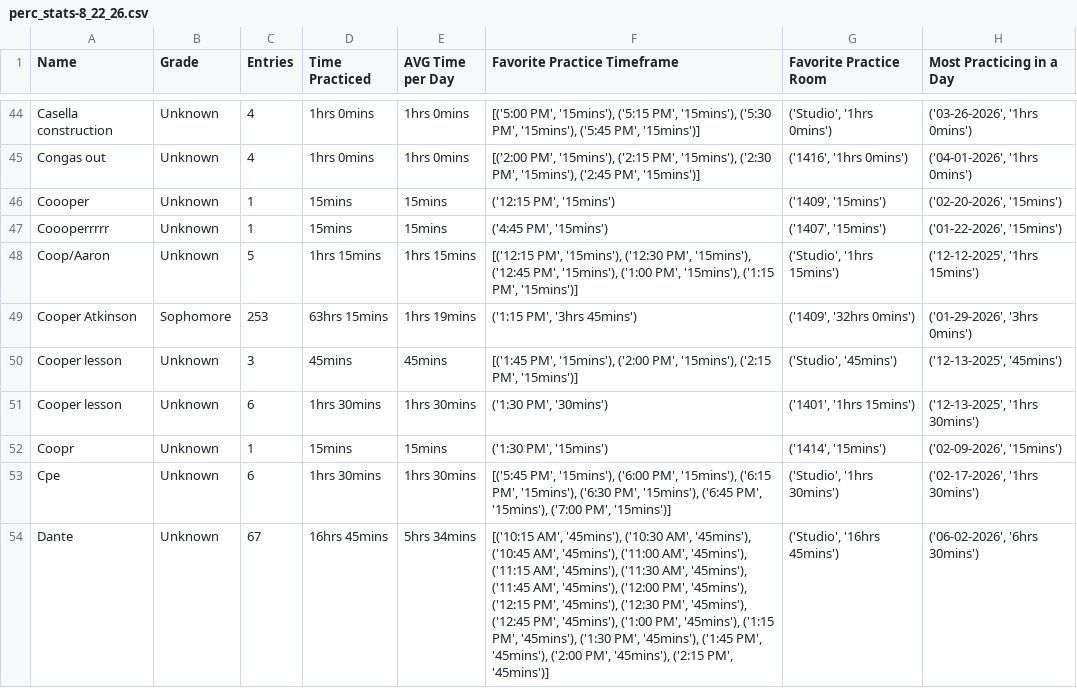
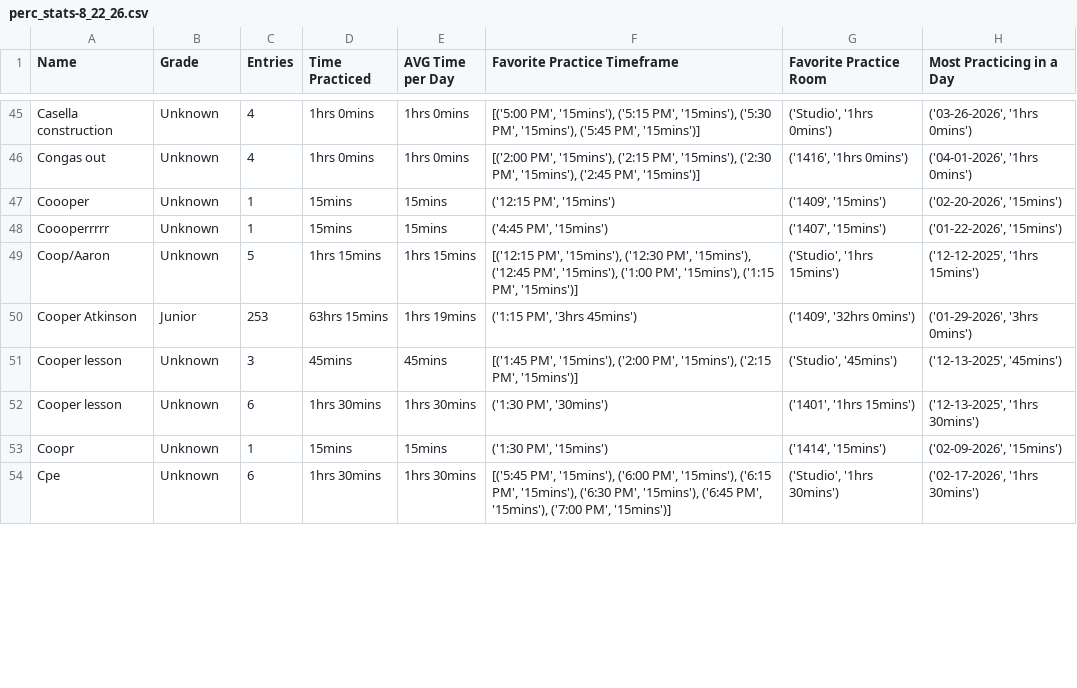
Before and after one commit to amdieter/practice-room-data, a CSV file: perc_stats/perc_stats-8_22_26.csv, drawn as a sheet; only a part is shown, gaps mark what is left out; the diff covers the shown part only.

```diff
--- a/perc_stats/perc_stats-8_22_26.csv
+++ b/perc_stats/perc_stats-8_22_26.csv
@@ -48,3 +49,3 @@ Coooperrrrr,Unknown,1,15mins,15mins,"('4:45 PM', '15mins')","('1407', '15mins')"
 Coop/Aaron,Unknown,5,1hrs 15mins,1hrs 15mins,"[('12:15 PM', '15mins'), ('12:30 PM', '15mins'), ('12:45 PM', '15mins'), ('1:00 PM', '15mins'), ('1:15 PM', '15mins')]","('Studio', '1hrs 15mins')","('12-12-2025', '1hrs 15mins')"
-Cooper Atkinson,Sophomore,253,63hrs 15mins,1hrs 19mins,"('1:15 PM', '3hrs 45mins')","('1409', '32hrs 0mins')","('01-29-2026', '3hrs 0mins')"
+Cooper Atkinson,Junior,253,63hrs 15mins,1hrs 19mins,"('1:15 PM', '3hrs 45mins')","('1409', '32hrs 0mins')","('01-29-2026', '3hrs 0mins')"
 Cooper lesson,Unknown,3,45mins,45mins,"[('1:45 PM', '15mins'), ('2:00 PM', '15mins'), ('2:15 PM', '15mins')]","('Studio', '45mins')","('12-13-2025', '45mins')"
@@ -53,2 +54 @@ Coopr,Unknown,1,15mins,15mins,"('1:30 PM', '15mins')","('1414', '15mins')","('02
 Cpe,Unknown,6,1hrs 30mins,1hrs 30mins,"[('5:45 PM', '15mins'), ('6:00 PM', '15mins'), ('6:15 PM', '15mins'), ('6:30 PM', '15mins'), ('6:45 PM', '15mins'), ('7:00 PM', '15mins')]","('Studio', '1hrs 30mins')","('02-17-2026', '1hrs 30mins')"
-Dante,Unknown,67,16hrs 45mins,5hrs 34mins,"[('10:15 AM', '45mins'), ('10:30 AM', '45mins'), ('10:45 AM', '45mins'), ('11:00 AM', '45mins'), ('11:15 AM', '45mins'), ('11:30 AM', '45mins'), ('11:45 AM', '45mins'), ('12:00 PM', '45mins'), ('12:15 PM', '45mins'), ('12:30 PM', '45mins'), ('12:45 PM', '45mins'), ('1:00 PM', '45mins'), ('1:15 PM', '45mins'), ('1:30 PM', '45mins'), ('1:45 PM', '45mins'), ('2:00 PM', '45mins'), ('2:15 PM', '45mins')]","('Studio', '16hrs 45mins')","('06-02-2026', '6hrs 30mins')"
```
Also changed, not shown: 4 added rows, 2 removed rows and 65 edited cells elsewhere in this file, 2 other files.
